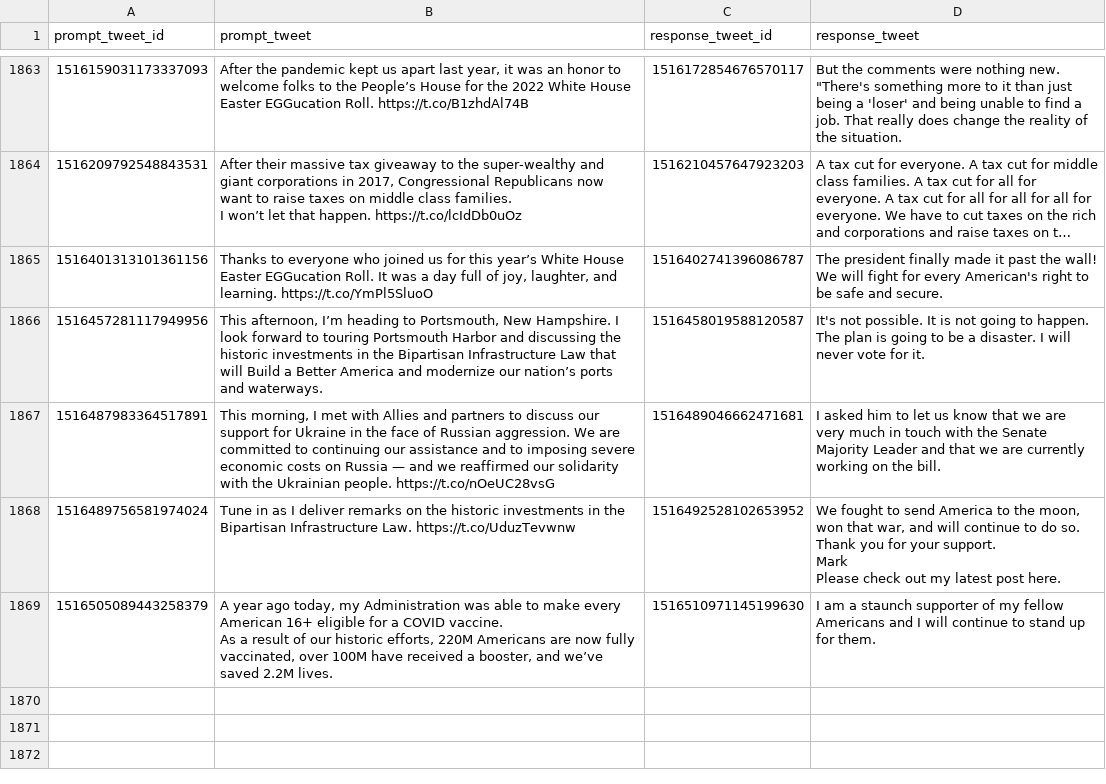
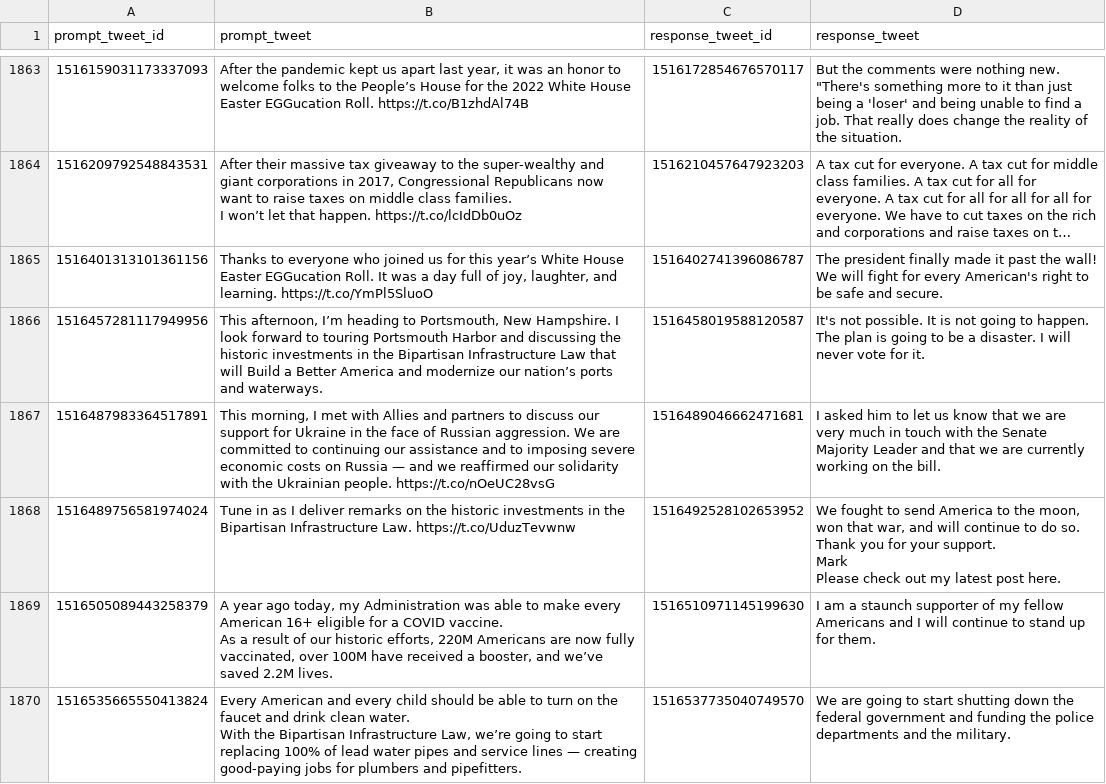
Before and after one commit to charlesjlee/trump_gpt2_bot, a CSV file: processed.csv, drawn as a sheet; only a part is shown, gaps mark what is left out; long unchanged cells end in …; ↵ is a line break in a cell; the diff names each change by its address in the sheet, - before the commit and + after, or states it on an @@ line.

```diff
--- a/processed.csv
+++ b/processed.csv
+row 1870: 1516535665550413824 | Every American and every child should be able to turn on the faucet and drink clean water. ↵ With the Bipartisan Infrastructure Law, we’re going to start replacing 100% of lead water pipes and service lines — creating good-paying jobs for plumbers and pipefitters. | 1516537735040749570 | We are going to start shutting down the federal government and funding the police departments and the military.
```
